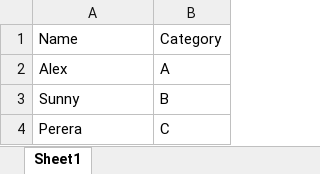
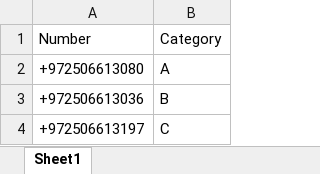
Before and after one commit to nooralight/chatbot_with_API, an Excel workbook: testing.xlsx, sheet Sheet1, drawn as a sheet; values as stored, in another font and other column widths than the file's, no borders; charts and pictures not drawn; the diff names each change by its address in the sheet, - before the commit and + after, or states it on an @@ line.

Commit message:
excel edit

```diff
--- a/testing.xlsx (sheet Sheet1)
+++ b/testing.xlsx (sheet Sheet1)
-A1: Name
+A1: Number
-A2 (Number): Alex
+A2 (Number): +972506613080
-A3 (Number): Sunny
+A3 (Number): +972506613036
-A4 (Number): Perera
+A4 (Number): +972506613197
```
Also changed, not shown: charts or pictures.
